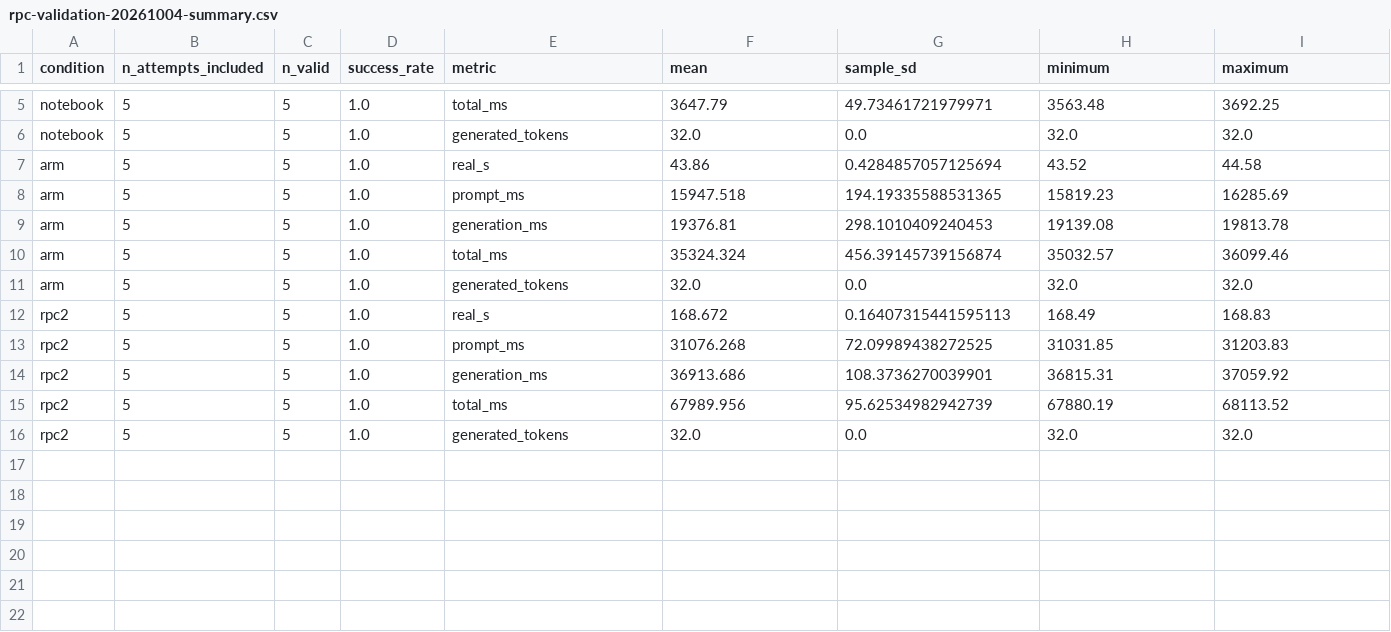
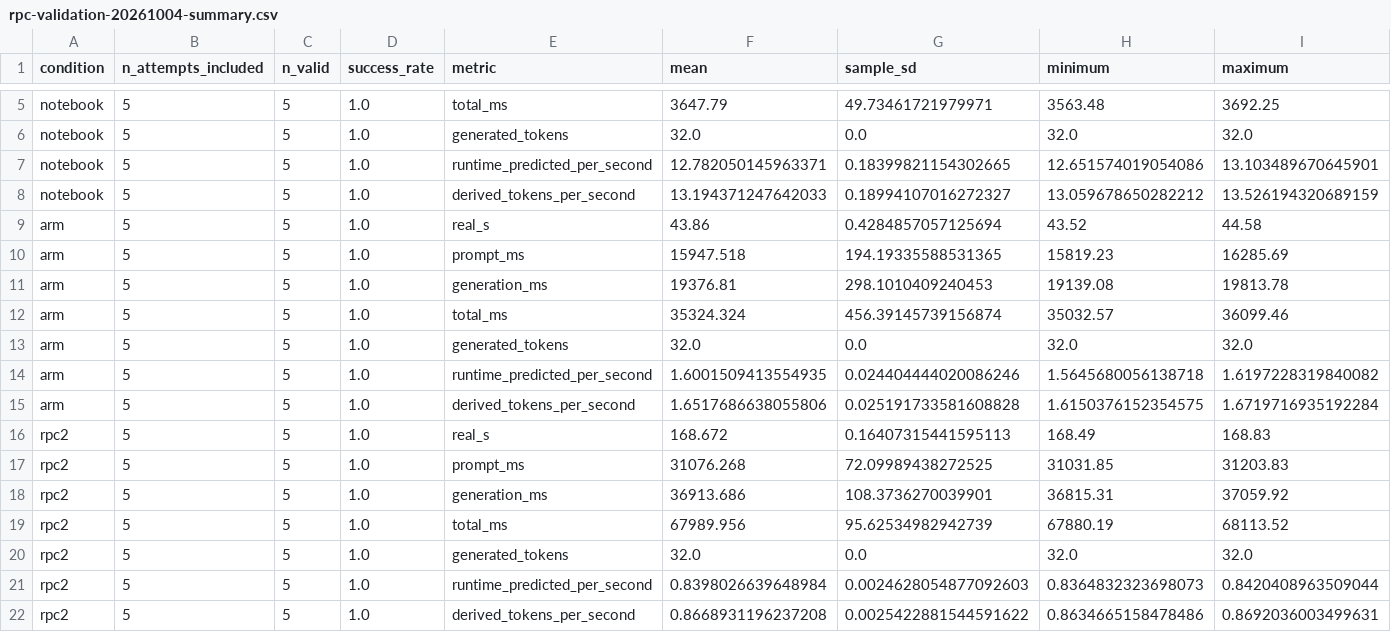
Before and after one commit to hudsonmoreira-spec/labrador-distributed-llm-benchmarks, a CSV file: research/data/derived/rpc-validation-20261004-summary.csv, drawn as a sheet; only a part is shown, gaps mark what is left out.

Commit message:
Correct ICCE article metrics and evidence

```diff
--- a/research/data/derived/rpc-validation-20261004-summary.csv
+++ b/research/data/derived/rpc-validation-20261004-summary.csv
@@ -6,2 +6,4 @@ notebook,5,5,1.0,total_ms,3647.79,49.73461721979971,3563.48,3692.25
 notebook,5,5,1.0,generated_tokens,32.0,0.0,32.0,32.0
+notebook,5,5,1.0,runtime_predicted_per_second,12.782050145963371,0.18399821154302665,12.651574019054086,13.103489670645901
+notebook,5,5,1.0,derived_tokens_per_second,13.194371247642033,0.18994107016272327,13.059678650282212,13.526194320689159
 arm,5,5,1.0,real_s,43.86,0.4284857057125694,43.52,44.58
@@ -11,2 +13,4 @@ arm,5,5,1.0,total_ms,35324.324,456.39145739156874,35032.57,36099.46
 arm,5,5,1.0,generated_tokens,32.0,0.0,32.0,32.0
+arm,5,5,1.0,runtime_predicted_per_second,1.6001509413554935,0.024404444020086246,1.5645680056138718,1.6197228319840082
+arm,5,5,1.0,derived_tokens_per_second,1.6517686638055806,0.025191733581608828,1.6150376152354575,1.6719716935192284
 rpc2,5,5,1.0,real_s,168.672,0.16407315441595113,168.49,168.83
@@ -16 +20,3 @@ rpc2,5,5,1.0,total_ms,67989.956,95.62534982942739,67880.19,68113.52
 rpc2,5,5,1.0,generated_tokens,32.0,0.0,32.0,32.0
+rpc2,5,5,1.0,runtime_predicted_per_second,0.8398026639648984,0.0024628054877092603,0.8364832323698073,0.8420408963509044
+rpc2,5,5,1.0,derived_tokens_per_second,0.8668931196237208,0.0025422881544591622,0.8634665158478486,0.8692036003499631
```
Also changed, not shown: 12 other files.
